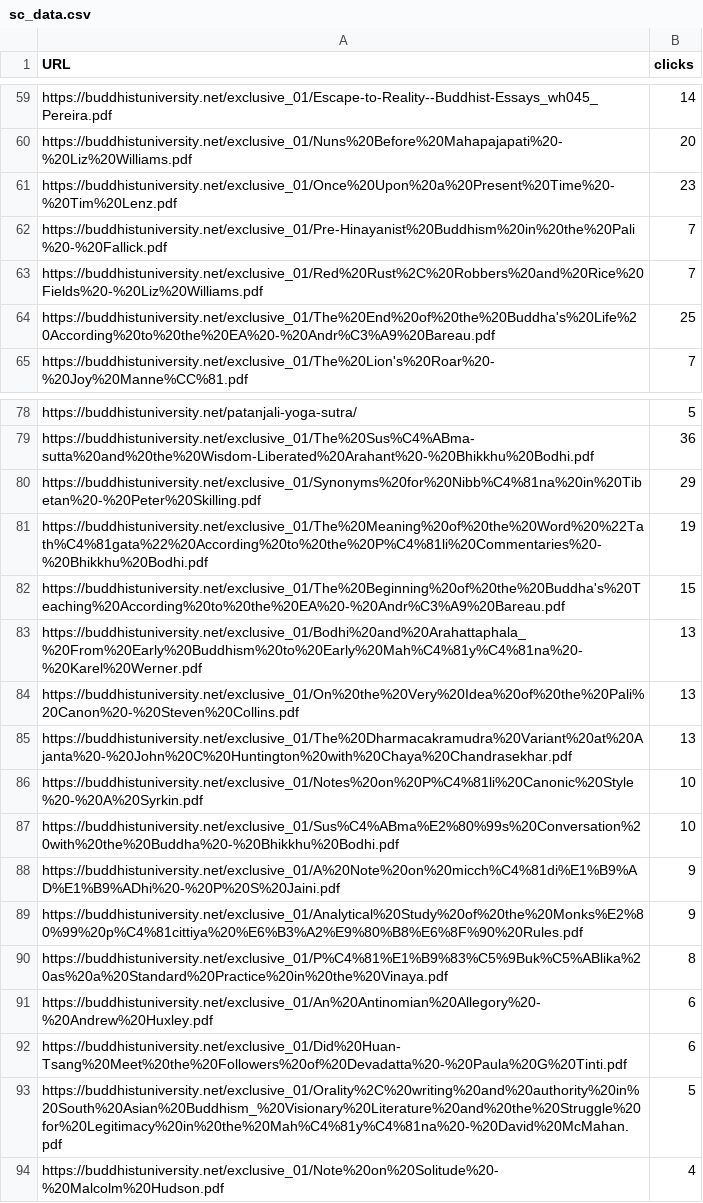
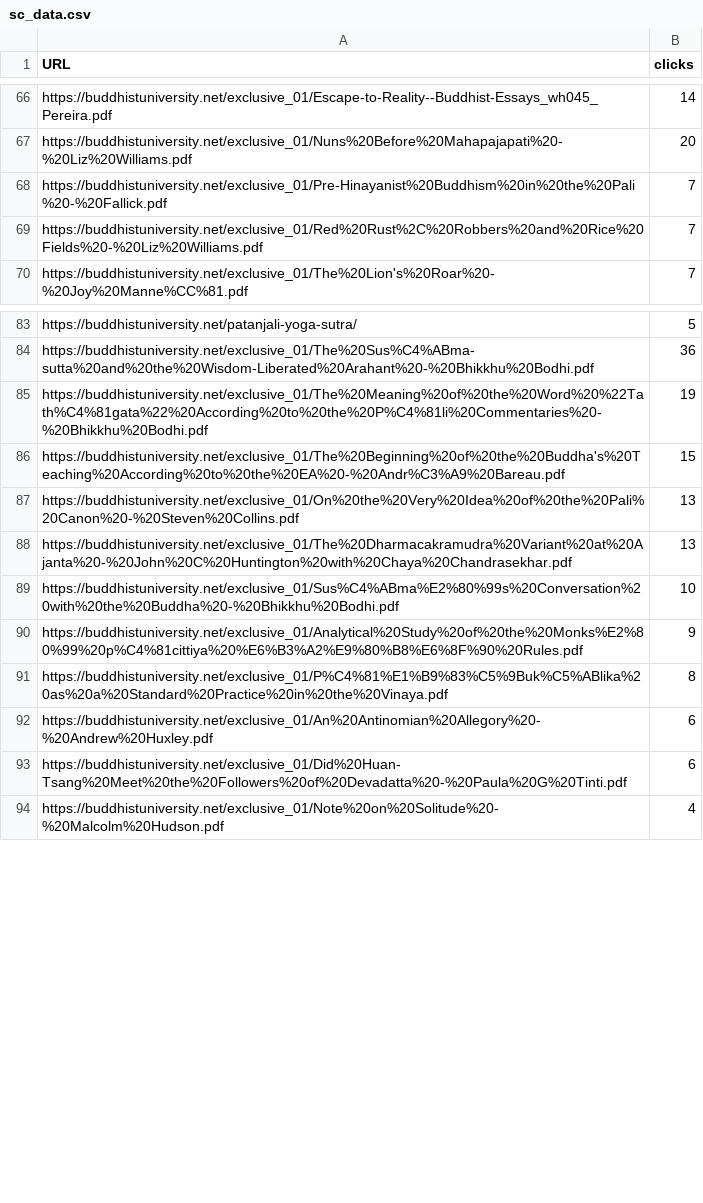
Before and after one commit to buddhist-uni/analytics, a CSV file: data/sc_data.csv, drawn as a sheet; only a part is shown, gaps mark what is left out; removed rows and columns are numbered as before the commit, all else as after; the diff covers the shown part only; the diff names each change by its address in the sheet, - before the commit and + after, or states it on an @@ line.

```diff
--- a/data/sc_data.csv
+++ b/data/sc_data.csv
-row 61: https://buddhistuniversity.net/exclusive_01/Once%20Upon%20a%20Present%20Time%20-%20Tim%20Lenz.pdf | 23
-row 64: https://buddhistuniversity.net/exclusive_01/The%20End%20of%20the%20Buddha's%20Life%20According%20to%20the%20EA%20-%20Andr%C3%A9%20Bareau.pdf | 25
-row 80: https://buddhistuniversity.net/exclusive_01/Synonyms%20for%20Nibb%C4%81na%20in%20Tibetan%20-%20Peter%20Skilling.pdf | 29
-row 83: https://buddhistuniversity.net/exclusive_01/Bodhi%20and%20Arahattaphala_%20From%20Early%20Buddhism%20to%20Early%20Mah%C4%81y%C4%81na%20-%20Karel%20Werner.pdf | 13
-row 86: https://buddhistuniversity.net/exclusive_01/Notes%20on%20P%C4%81li%20Canonic%20Style%20-%20A%20Syrkin.pdf | 10
-row 88: https://buddhistuniversity.net/exclusive_01/A%20Note%20on%20micch%C4%81di%E1%B9%AD%E1%B9%ADhi%20-%20P%20S%20Jaini.pdf | 9
-row 93: https://buddhistuniversity.net/exclusive_01/Orality%2C%20writing%20and%20authority%20in%20South%20Asian%20Buddhism_%20Visionary%20Literature%20and%20the%20Struggle%20for%20Legitimacy%20in%20the%20Mah%C4%81y%C4%81na%20-%20David%20McMahan.pdf | 5
```
Also changed, not shown: 36 added rows, 29 removed rows and 4 edited cells elsewhere in this file, data/ga4_data.csv, 2 other files.
